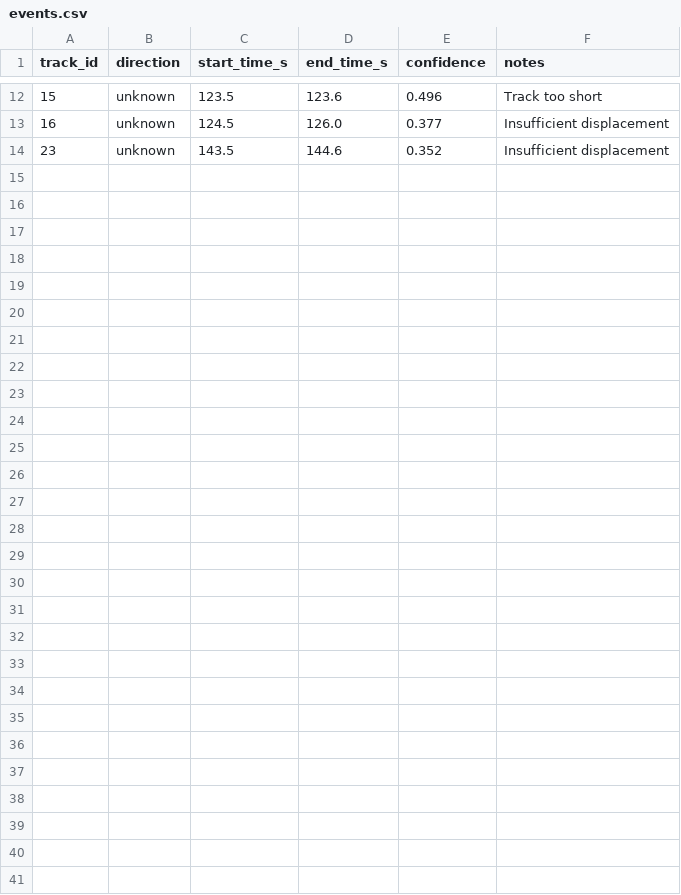
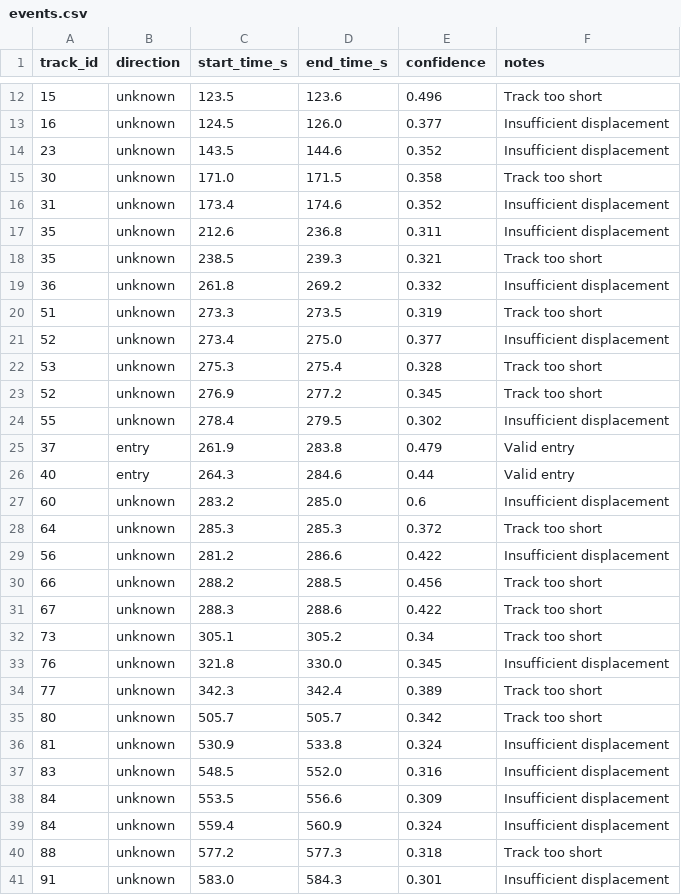
Before and after one commit to Alim-Rakhmet/entry-camera-counter, a CSV file: results/events.csv, drawn as a sheet; only a part is shown, gaps mark what is left out; the diff names each change by its address in the sheet, - before the commit and + after, or states it on an @@ line.

```diff
--- a/results/events.csv
+++ b/results/events.csv
+row 15: 30 | unknown | 171.0 | 171.5 | 0.358 | Track too short
+row 16: 31 | unknown | 173.4 | 174.6 | 0.352 | Insufficient displacement
+row 17: 35 | unknown | 212.6 | 236.8 | 0.311 | Insufficient displacement
+row 18: 35 | unknown | 238.5 | 239.3 | 0.321 | Track too short
+row 19: 36 | unknown | 261.8 | 269.2 | 0.332 | Insufficient displacement
+row 20: 51 | unknown | 273.3 | 273.5 | 0.319 | Track too short
+row 21: 52 | unknown | 273.4 | 275.0 | 0.377 | Insufficient displacement
+row 22: 53 | unknown | 275.3 | 275.4 | 0.328 | Track too short
+row 23: 52 | unknown | 276.9 | 277.2 | 0.345 | Track too short
+row 24: 55 | unknown | 278.4 | 279.5 | 0.302 | Insufficient displacement
+row 25: 37 | entry | 261.9 | 283.8 | 0.479 | Valid entry
+row 26: 40 | entry | 264.3 | 284.6 | 0.44 | Valid entry
+row 27: 60 | unknown | 283.2 | 285.0 | 0.6 | Insufficient displacement
+row 28: 64 | unknown | 285.3 | 285.3 | 0.372 | Track too short
+row 29: 56 | unknown | 281.2 | 286.6 | 0.422 | Insufficient displacement
+row 30: 66 | unknown | 288.2 | 288.5 | 0.456 | Track too short
+row 31: 67 | unknown | 288.3 | 288.6 | 0.422 | Track too short
+row 32: 73 | unknown | 305.1 | 305.2 | 0.34 | Track too short
+row 33: 76 | unknown | 321.8 | 330.0 | 0.345 | Insufficient displacement
+row 34: 77 | unknown | 342.3 | 342.4 | 0.389 | Track too short
+row 35: 80 | unknown | 505.7 | 505.7 | 0.342 | Track too short
+row 36: 81 | unknown | 530.9 | 533.8 | 0.324 | Insufficient displacement
+row 37: 83 | unknown | 548.5 | 552.0 | 0.316 | Insufficient displacement
+row 38: 84 | unknown | 553.5 | 556.6 | 0.309 | Insufficient displacement
+row 39: 84 | unknown | 559.4 | 560.9 | 0.324 | Insufficient displacement
+row 40: 88 | unknown | 577.2 | 577.3 | 0.318 | Track too short
+row 41: 91 | unknown | 583.0 | 584.3 | 0.301 | Insufficient displacement
```
Also changed, not shown: 3 other files.
